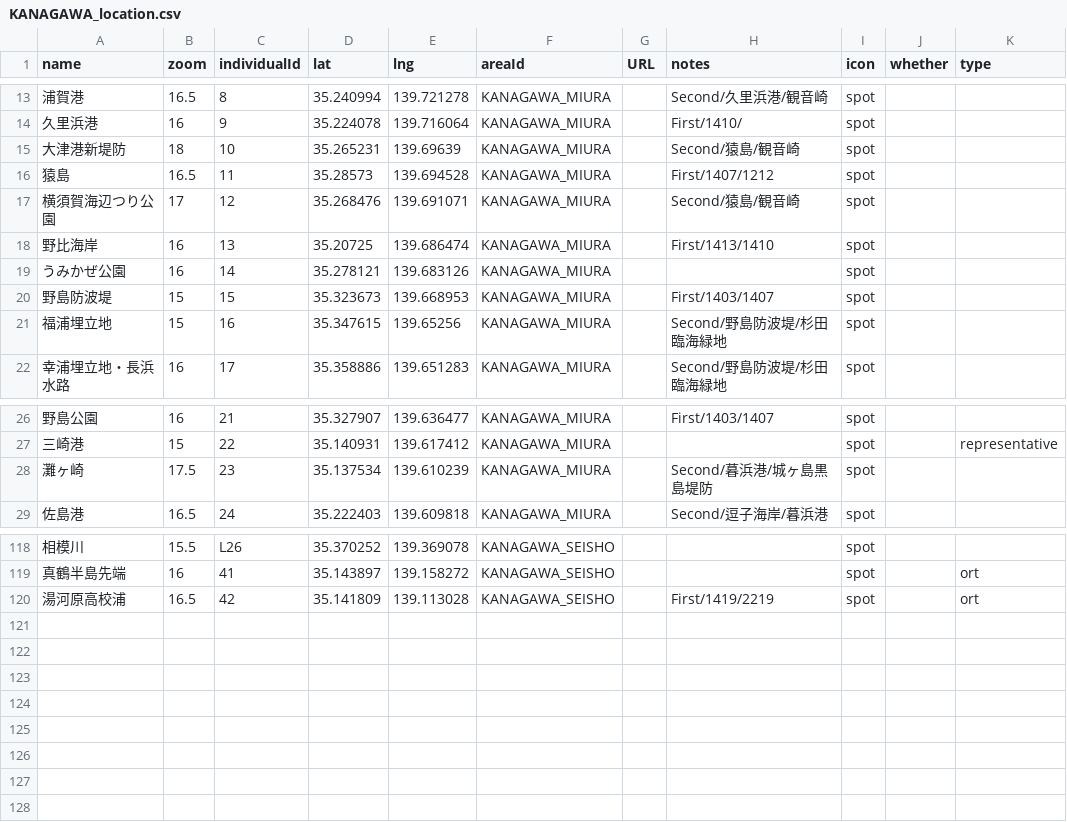
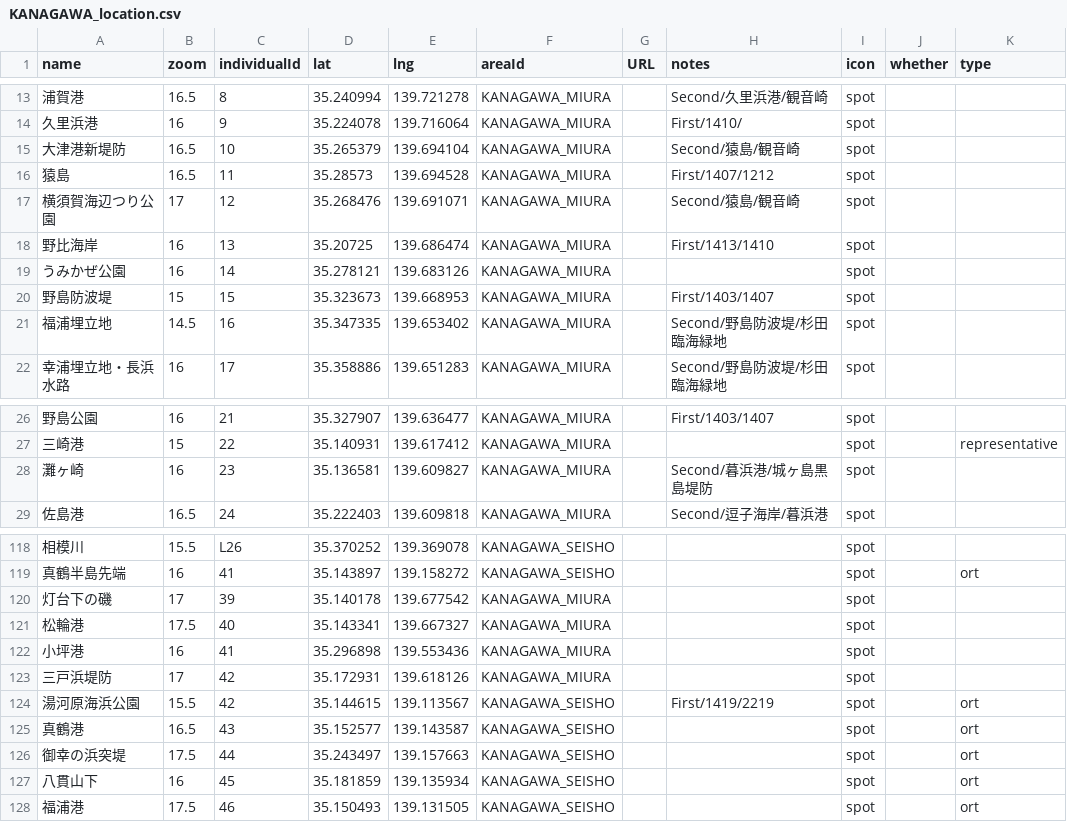
Before and after one commit to 4476barebare/MAP-, a CSV file: KANTO/KANAGAWA_location.csv, drawn as a sheet; only a part is shown, gaps mark what is left out; addresses are those after the commit; the diff names each change by its address in the sheet, - before the commit and + after, or states it on an @@ line.

```diff
--- a/KANTO/KANAGAWA_location.csv
+++ b/KANTO/KANAGAWA_location.csv
-B15 (zoom): 18
+B15 (zoom): 16.5
-D15 (lat): 35.265231
+D15 (lat): 35.265379
-E15 (lng): 139.69639
+E15 (lng): 139.694104
-B21 (zoom): 15
+B21 (zoom): 14.5
-D21 (lat): 35.347615
+D21 (lat): 35.347335
-E21 (lng): 139.65256
+E21 (lng): 139.653402
-B28 (zoom): 17.5
+B28 (zoom): 16
-D28 (lat): 35.137534
+D28 (lat): 35.136581
-E28 (lng): 139.610239
+E28 (lng): 139.609827
+row 120: 灯台下の磯 | 17 | 39 | 35.140178 | 139.677542 | KANAGAWA_MIURA |  |  | spot
+row 121: 松輪港 | 17.5 | 40 | 35.143341 | 139.667327 | KANAGAWA_MIURA |  |  | spot
+row 122: 小坪港 | 16 | 41 | 35.296898 | 139.553436 | KANAGAWA_MIURA |  |  | spot
+row 123: 三戸浜堤防 | 17 | 42 | 35.172931 | 139.618126 | KANAGAWA_MIURA |  |  | spot
-A124 (name): 湯河原高校浦
+A124 (name): 湯河原海浜公園
-B124 (zoom): 16.5
+B124 (zoom): 15.5
-D124 (lat): 35.141809
+D124 (lat): 35.144615
-E124 (lng): 139.113028
+E124 (lng): 139.113567
+row 125: 真鶴港 | 16.5 | 43 | 35.152577 | 139.143587 | KANAGAWA_SEISHO |  |  | spot |  | ort
+row 126: 御幸の浜突堤 | 17.5 | 44 | 35.243497 | 139.157663 | KANAGAWA_SEISHO |  |  | spot |  | ort
+row 127: 八貫山下 | 16 | 45 | 35.181859 | 139.135934 | KANAGAWA_SEISHO |  |  | spot |  | ort
+row 128: 福浦港 | 17.5 | 46 | 35.150493 | 139.131505 | KANAGAWA_SEISHO |  |  | spot |  | ort
```
Also changed, not shown: 1 other file.
